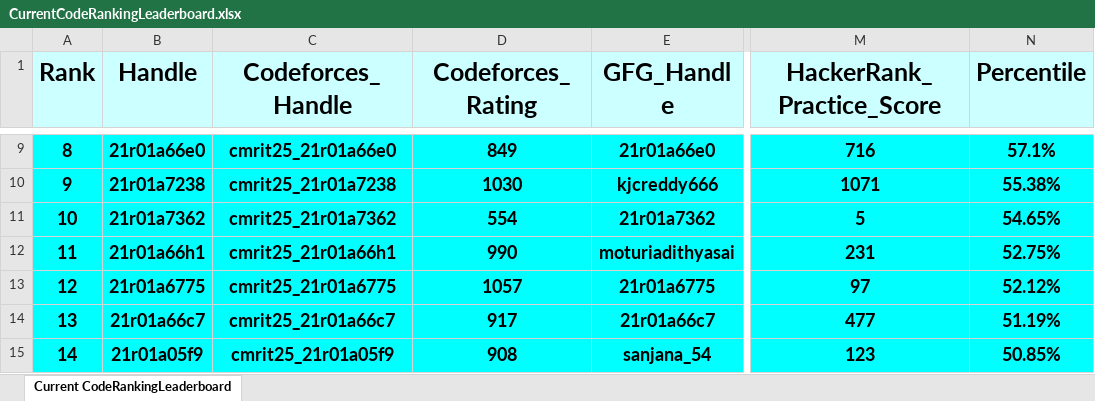
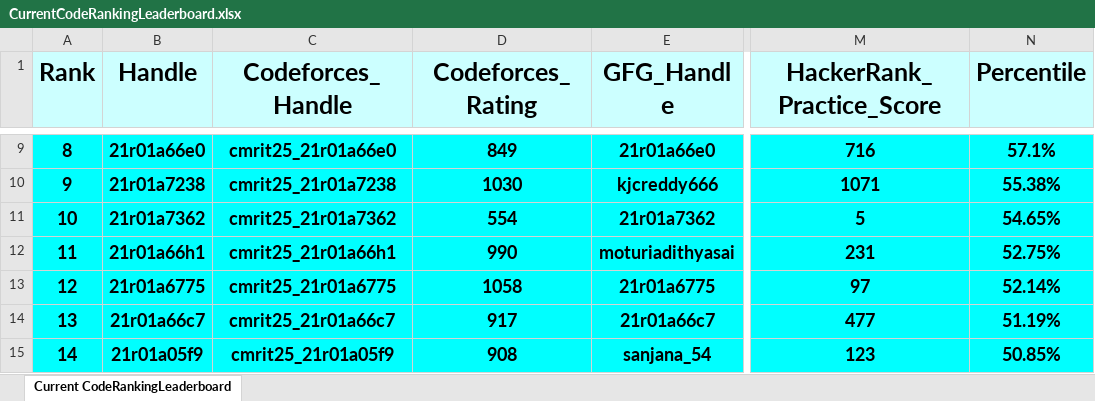
Before and after one commit to dog-broad/CodeRankingLeaderboardCLI, an Excel workbook: LeaderboardsStorage/CurrentCodeRankingLeaderboard.xlsx, sheet Current CodeRankingLeaderboard, drawn as a sheet; only a part is shown, gaps mark what is left out; values as stored, in another font and other column widths than the file's, no borders; the diff covers the shown part only; the diff names each change by its address in the sheet, - before the commit and + after, or states it on an @@ line.

```diff
--- a/LeaderboardsStorage/CurrentCodeRankingLeaderboard.xlsx (sheet Current CodeRankingLeaderboard)
+++ b/LeaderboardsStorage/CurrentCodeRankingLeaderboard.xlsx (sheet Current CodeRankingLeaderboard)
-D13 (Codeforces_Rating): 1057
+D13 (Codeforces_Rating): 1058
-N13 (Percentile): 52.12%
+N13 (Percentile): 52.14%
```
Also changed, not shown: 9 added rows, 9 removed rows, 24 edited cells and row numbers in column A elsewhere in this sheet, 1 other file.
